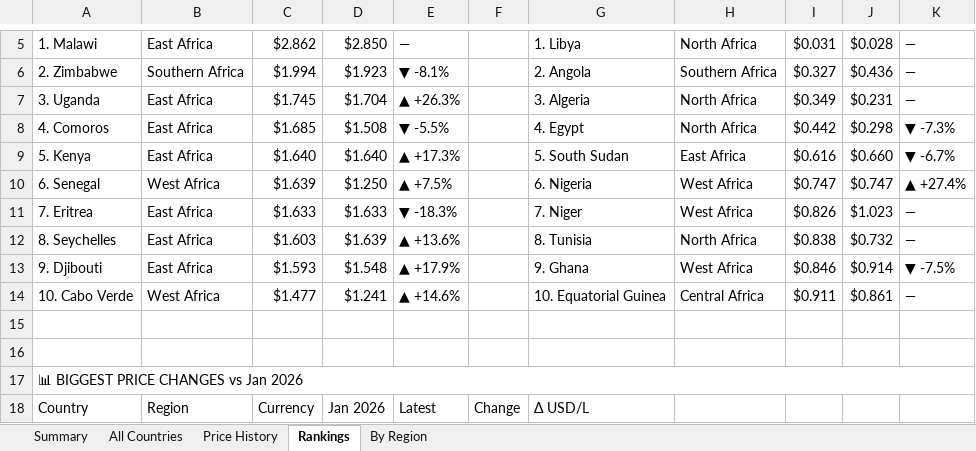
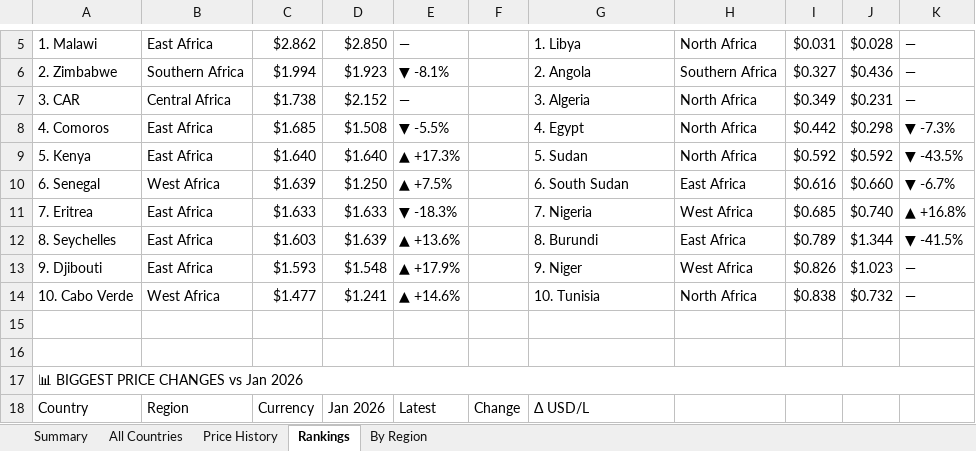
Before and after one commit to Data-Innovation-For-Africa/africa-fuel-tracker, an Excel workbook: africa_fuel_tracker_latest.xlsx, sheet Rankings, drawn as a sheet; only a part is shown, gaps mark what is left out; values as stored, in another font and other column widths than the file's, no cell formats; the diff covers the shown part only; the diff names each change by its address in the sheet, - before the commit and + after, or states it on an @@ line.

```diff
--- a/africa_fuel_tracker_latest.xlsx (sheet Rankings)
+++ b/africa_fuel_tracker_latest.xlsx (sheet Rankings)
-A7: 3. Uganda
+A7: 3. CAR
-B7: East Africa
+B7: Central Africa
-C7: $1.745
+C7: $1.738
-D7: $1.704
+D7: $2.152
-E7: ▲ +26.3%
+E7: —
-G9: 5. South Sudan
+G9: 5. Sudan
-H9: East Africa
+H9: North Africa
-I9: $0.616
+I9: $0.592
-J9: $0.660
+J9: $0.592
-K9: ▼ -6.7%
+K9: ▼ -43.5%
-G10: 6. Nigeria
+G10: 6. South Sudan
-H10: West Africa
+H10: East Africa
-I10: $0.747
+I10: $0.616
-J10: $0.747
+J10: $0.660
-K10: ▲ +27.4%
+K10: ▼ -6.7%
-G11: 7. Niger
+G11: 7. Nigeria
-I11: $0.826
+I11: $0.685
-J11: $1.023
+J11: $0.740
-K11: —
+K11: ▲ +16.8%
-G12: 8. Tunisia
+G12: 8. Burundi
-H12: North Africa
+H12: East Africa
-I12: $0.838
+I12: $0.789
-J12: $0.732
+J12: $1.344
-K12: —
+K12: ▼ -41.5%
-G13: 9. Ghana
+G13: 9. Niger
-I13: $0.846
+I13: $0.826
-J13: $0.914
+J13: $1.023
-K13: ▼ -7.5%
+K13: —
-G14: 10. Equatorial Guinea
+G14: 10. Tunisia
-H14: Central Africa
+H14: North Africa
-I14: $0.911
+I14: $0.838
-J14: $0.861
+J14: $0.732
```
Also changed, not shown: 6 added rows, 6 removed rows and 3 edited cells elsewhere in this sheet, sheet By Region, sheet Price History, sheet All Countries, sheet Summary, cell formats, 3 other files.
